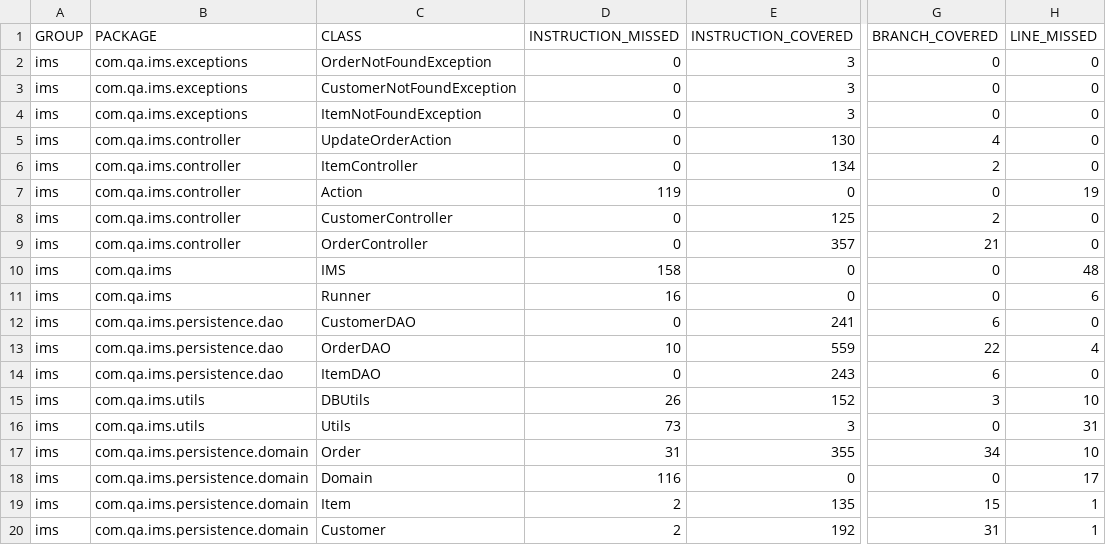
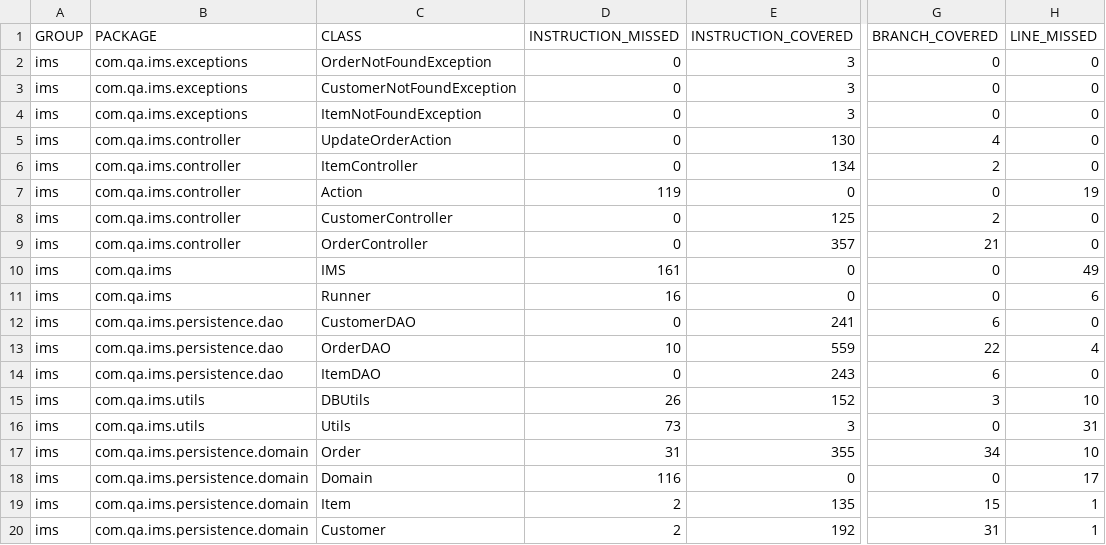
Before and after one commit to KLRyder/IMS-Starter, a CSV file: target/site/jacoco/jacoco.csv, drawn as a sheet; only a part is shown, gaps mark what is left out; the diff names each change by its address in the sheet, - before the commit and + after, or states it on an @@ line.

```diff
--- a/target/site/jacoco/jacoco.csv
+++ b/target/site/jacoco/jacoco.csv
-D10 (INSTRUCTION_MISSED): 158
+D10 (INSTRUCTION_MISSED): 161
-H10 (LINE_MISSED): 48
+H10 (LINE_MISSED): 49
```
Also changed, not shown: 32 other files.
